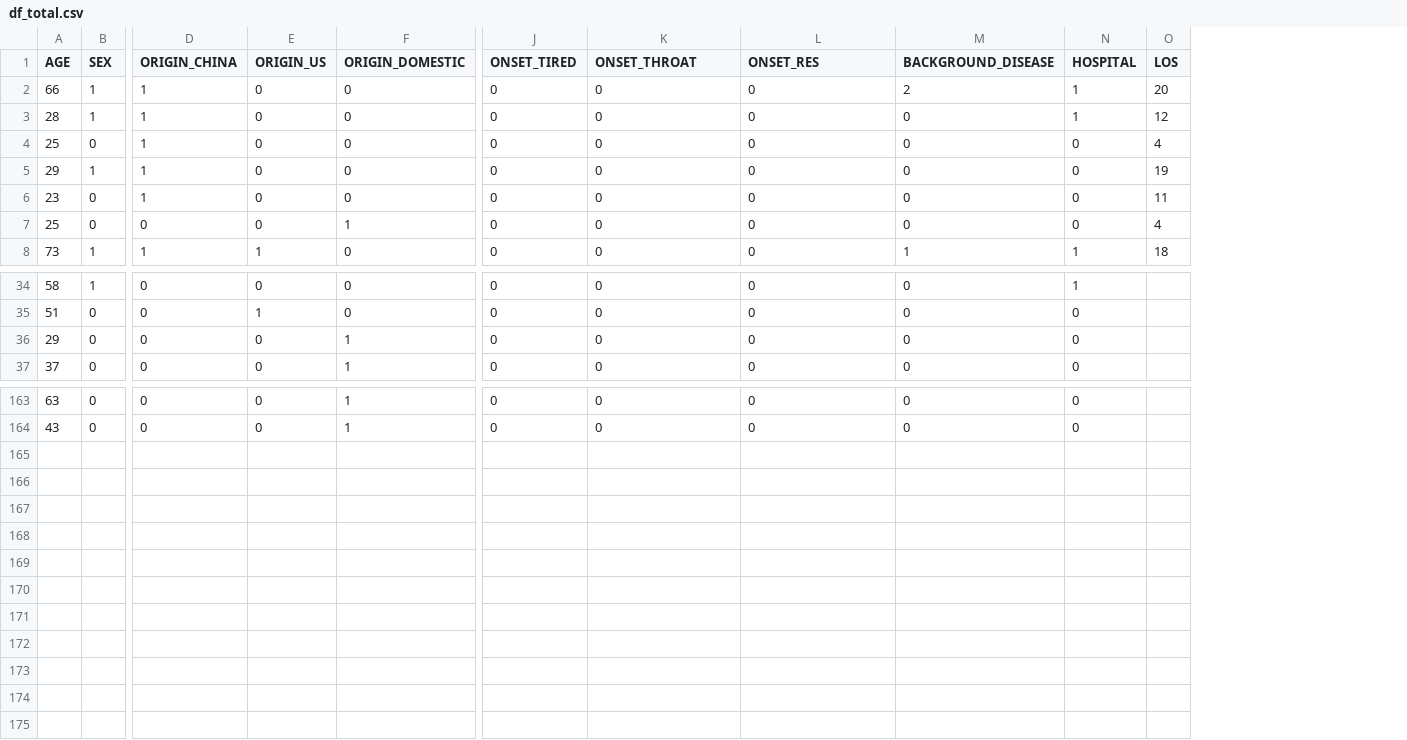
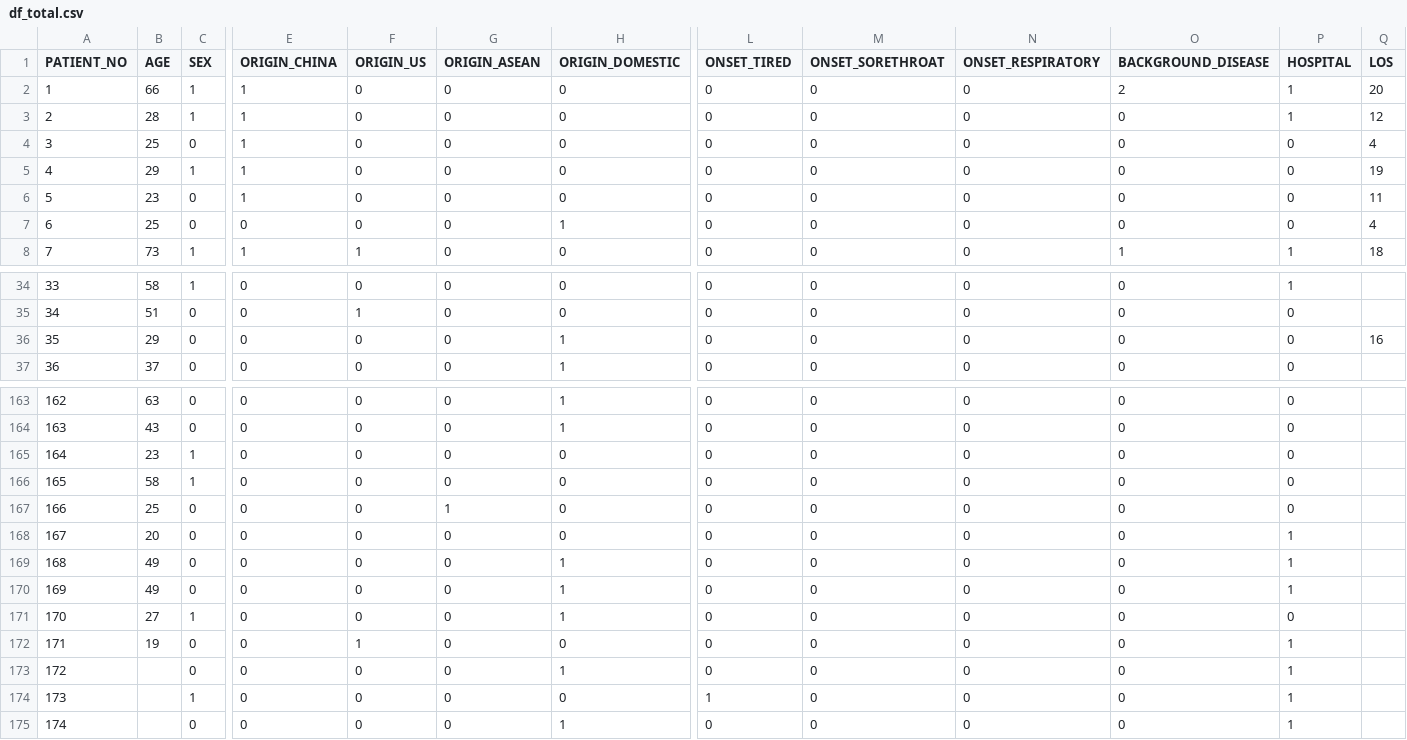
Before and after one commit to hoanganhngo610/COVID19_VN_MOH_MLmodels, a CSV file: predict-LOS(length-of-stay)/assets/processed/df_total.csv, drawn as a sheet; only a part is shown, gaps mark what is left out; addresses are those after the commit; rows hold the shown columns only; the diff covers the shown part only; the diff names each change by its address in the sheet, - before the commit and + after, or states it on an @@ line.

Commit message:
update csv files 2903 174 patients

```diff
--- a/predict-LOS(length-of-stay)/assets/processed/df_total.csv
+++ b/predict-LOS(length-of-stay)/assets/processed/df_total.csv
+column A (PATIENT_NO), rows 2-8: 1 | 2 | 3 | 4 | 5 | 6 | 7; rows 34-37: 33 | 34 | 35 | 36; rows 163-164: 162 | 163
+column G (ORIGIN_ASEAN), rows 2-8: all 0; rows 34-37: all 0; rows 163-164: 0 | 0
-M1: ONSET_THROAT
+M1: ONSET_SORETHROAT
-N1: ONSET_RES
+N1: ONSET_RESPIRATORY
-Q36 (LOS): (empty)
+Q36 (LOS): 16
+row 165: 164 | 23 | 1 | 0 | 0 | 0 | 0 | 0 | 0 | 0 | 0 | 0
+row 166: 165 | 58 | 1 | 0 | 0 | 0 | 0 | 0 | 0 | 0 | 0 | 0
+row 167: 166 | 25 | 0 | 0 | 0 | 1 | 0 | 0 | 0 | 0 | 0 | 0
+row 168: 167 | 20 | 0 | 0 | 0 | 0 | 0 | 0 | 0 | 0 | 0 | 1
+row 169: 168 | 49 | 0 | 0 | 0 | 0 | 1 | 0 | 0 | 0 | 0 | 1
+row 170: 169 | 49 | 0 | 0 | 0 | 0 | 1 | 0 | 0 | 0 | 0 | 1
+row 171: 170 | 27 | 1 | 0 | 0 | 0 | 1 | 0 | 0 | 0 | 0 | 0
+row 172: 171 | 19 | 0 | 0 | 1 | 0 | 0 | 0 | 0 | 0 | 0 | 1
+row 173: 172 |  | 0 | 0 | 0 | 0 | 1 | 0 | 0 | 0 | 0 | 1
+row 174: 173 |  | 1 | 0 | 0 | 0 | 0 | 1 | 0 | 0 | 0 | 1
+row 175: 174 |  | 0 | 0 | 0 | 0 | 1 | 0 | 0 | 0 | 0 | 1
```
Also changed, not shown: 3 edited cells elsewhere in this file, predict-LOS(length-of-stay)/assets/processed/df_test.csv, predict-LOS(length-of-stay)/assets/processed/df_train.csv.
